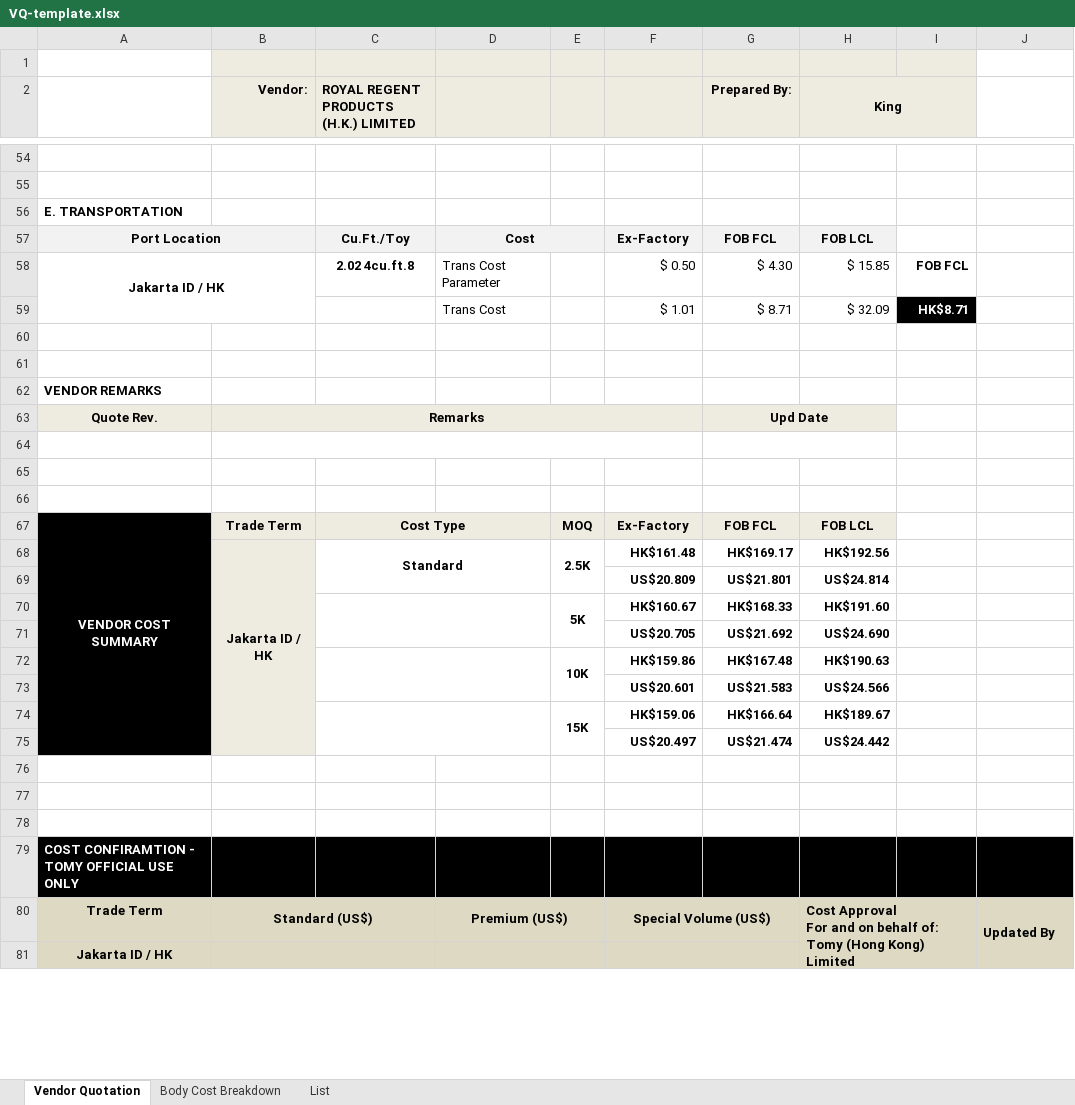
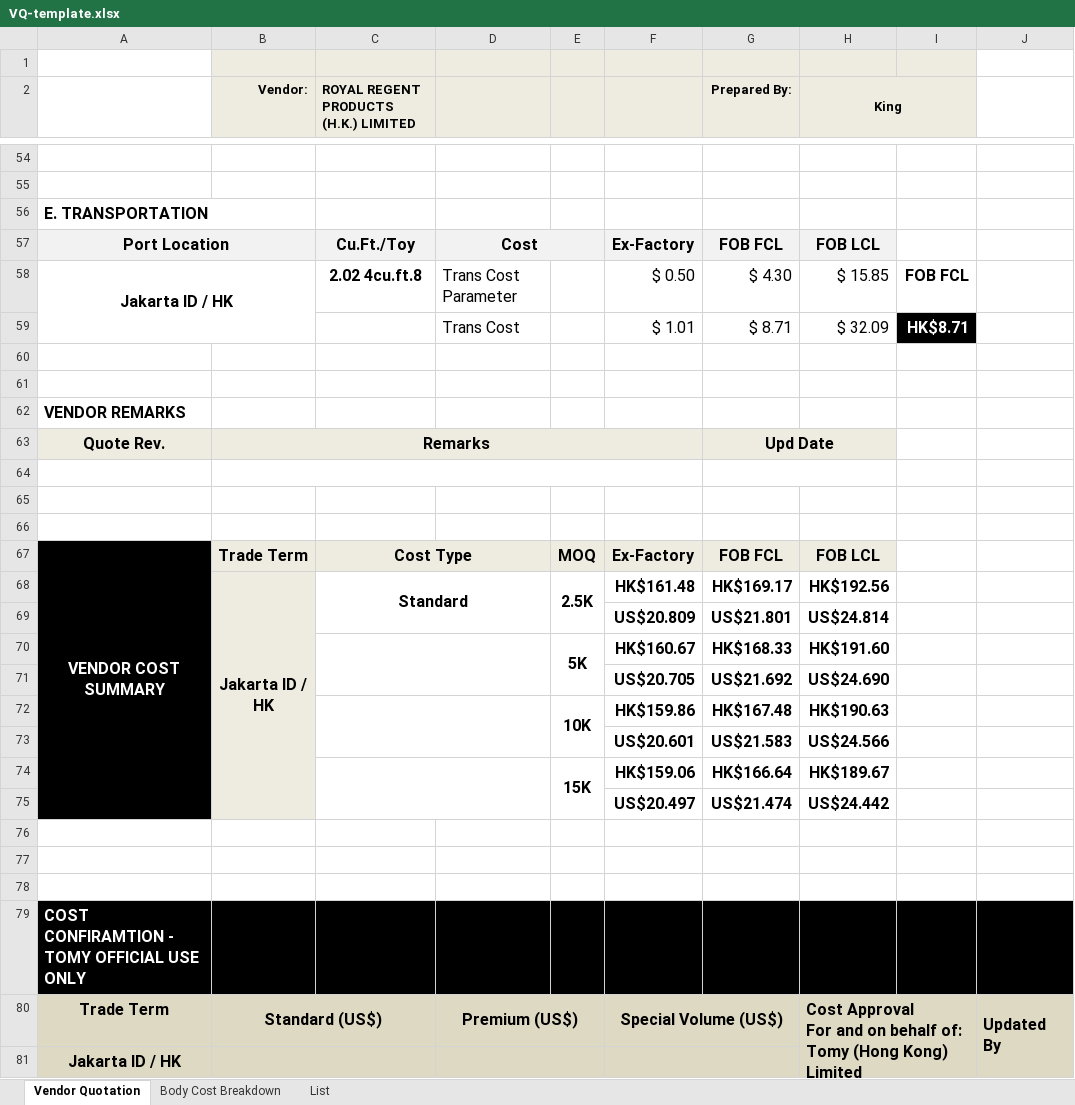
Before and after one commit to charlesskl/RR-Portal, an Excel workbook: apps/业务部/报价系统/server/templates/VQ-template.xlsx, sheet Vendor Quotation, drawn as a sheet; only a part is shown, gaps mark what is left out; values as stored, in another font and other column widths than the file's, no borders; charts and pictures not drawn; the diff covers the shown part only; the diff names each change by its address in the sheet, - before the commit and + after, or states it on an @@ line.

```diff
--- a/apps/业务部/报价系统/server/templates/VQ-template.xlsx (sheet Vendor Quotation)
+++ b/apps/业务部/报价系统/server/templates/VQ-template.xlsx (sheet Vendor Quotation)
@@ A56:A58 text size: larger @@
@@ C57:D58 text size: larger @@
@@ F57:H57 text size: larger @@
@@ F58:I59 text size: larger @@
@@ D59 text size: larger @@
@@ A62 text size: larger @@
@@ A63:B63 text size: larger @@
@@ G63 text size: larger @@
@@ A67:C67 text size: larger @@
@@ E67:H68 text size: larger @@
@@ B68:C68 text size: larger @@
@@ F69:H69 text size: larger @@
@@ E70:H70 text size: larger @@
@@ F71:H71 text size: larger @@
@@ E72:H72 text size: larger @@
@@ F73:H73 text size: larger @@
@@ E74:H74 text size: larger @@
@@ F75:H75 text size: larger @@
@@ A79 text size: larger @@
@@ A80:B80 text size: larger @@
@@ D80 text size: larger @@
@@ F80 text size: larger @@
@@ H80 text size: larger @@
@@ J80 text size: larger @@
@@ A81 text size: larger @@
```
Also changed, not shown: cell formats elsewhere in this sheet, sheet Body Cost Breakdown, charts or pictures, 16 other files.
